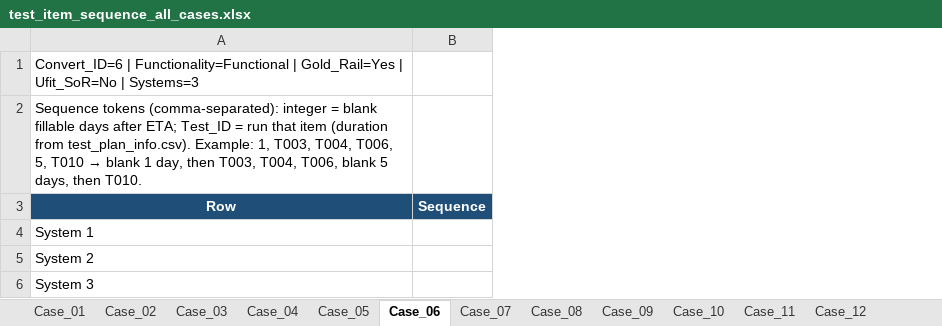
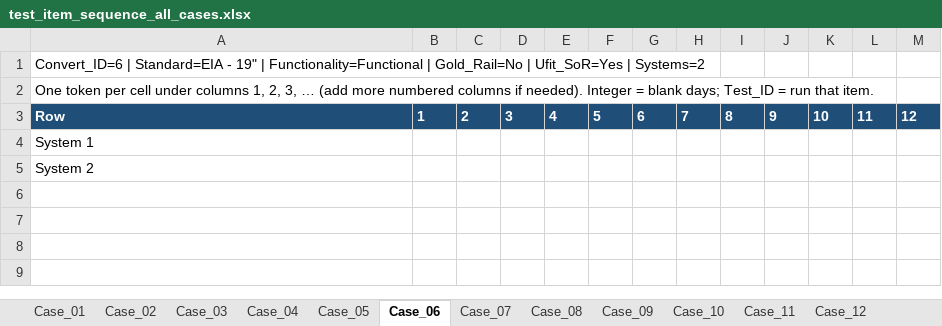
Before and after one commit to Victor-Kao/WTK_TestPlaner, an Excel workbook: data/NAOMI/test_item_sequence_all_cases.xlsx, sheet Case_06, drawn as a sheet; only a part is shown; values as stored, in another font and other column widths than the file's, no borders; removed rows and columns are numbered as before the commit, all else as after; rows hold the shown columns only; the diff covers the shown part only; the diff names each change by its address in the sheet, - before the commit and + after, or states it on an @@ line.

```diff
--- a/data/NAOMI/test_item_sequence_all_cases.xlsx (sheet Case_06)
+++ b/data/NAOMI/test_item_sequence_all_cases.xlsx (sheet Case_06)
-column B, row 3: Sequence
+column B, row 3: 1
+column C, row 3: 2
+column D, row 3: 3
+column E, row 3: 4
+column F, row 3: 5
+column G, row 3: 6
+column H, row 3: 7
+column I, row 3: 8
+column J, row 3: 9
+column K, row 3: 10
+column L, row 3: 11
+column M, row 3: 12
-A1: Convert_ID=6 | Functionality=Functional | Gold_Rail=Yes | Ufit_SoR=No | Systems=3
+A1: Convert_ID=6 | Standard=EIA - 19" | Functionality=Functional | Gold_Rail=No | Ufit_SoR=Yes | Systems=2
@@ A2: Sequence tokens (comma-separated): integer = blank fillable days after ETA; Test_ID = run that item (duration from test_plan_info.csv). Example: 1, T003, T004, T006, 5, T010 → blank 1 day, then T003, T004, T006, blank 5 days, then T010. → One token per cell under columns 1, 2, 3, … (add more numbered columns if needed). Integer = blank days; Test_ID = run that item. @@
-A3 alignment: center
+A3 alignment: left
-row 6: System 3
```
Also changed, not shown: 38 added columns elsewhere in this sheet, sheet Case_03, sheet Case_21, sheet Case_15, sheet Case_09, sheet Case_05, sheet Case_23, 17 more sheets, other sheet tabs, data/ROSA/test_item_sequence_all_cases.xlsx, 12 other files.
